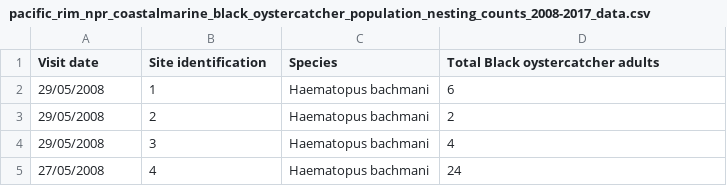
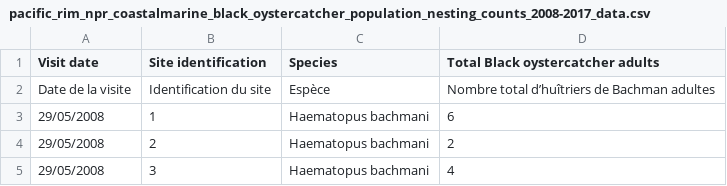
Before and after one commit to SalehaQareen98/CST8002_PracticalProject_020_SalehaQareen, a CSV file: pacific_rim_npr_coastalmarine_black_oystercatcher_population_nesting_counts_2008-2017_data.csv, drawn as a sheet; only a part is shown; the shorter side is filled out with more unchanged rows; the diff names each change by its address in the sheet, - before the commit and + after, or states it on an @@ line.

```diff
--- a/pacific_rim_npr_coastalmarine_black_oystercatcher_population_nesting_counts_2008-2017_data.csv
+++ b/pacific_rim_npr_coastalmarine_black_oystercatcher_population_nesting_counts_2008-2017_data.csv
+row 2: Date de la visite | Identification du site | Espèce | Nombre total d’huîtriers de Bachman adultes
```
Also changed, not shown: 1 other file.
